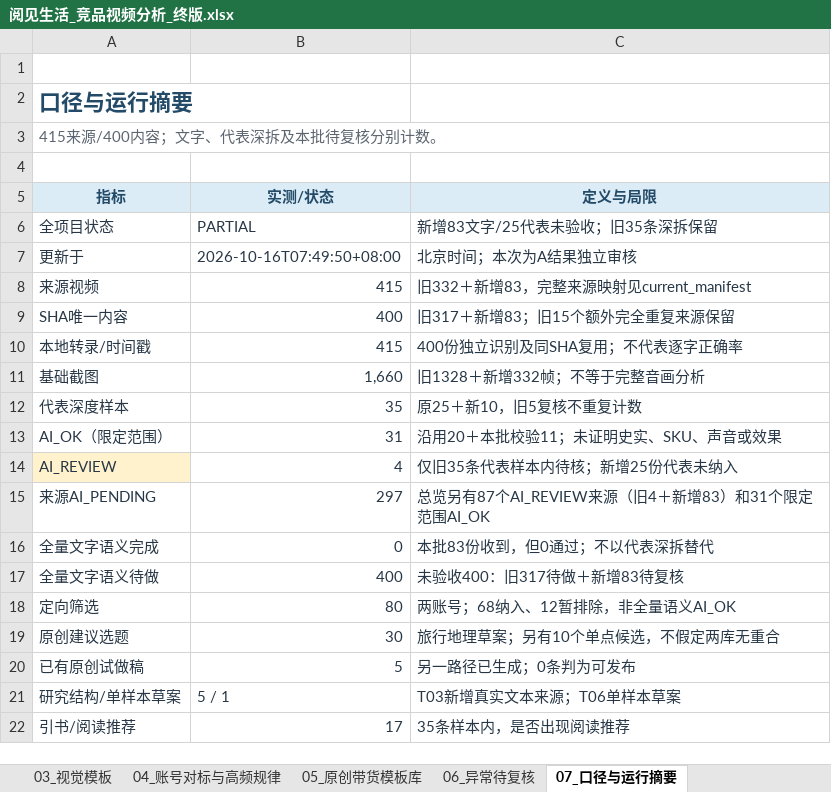
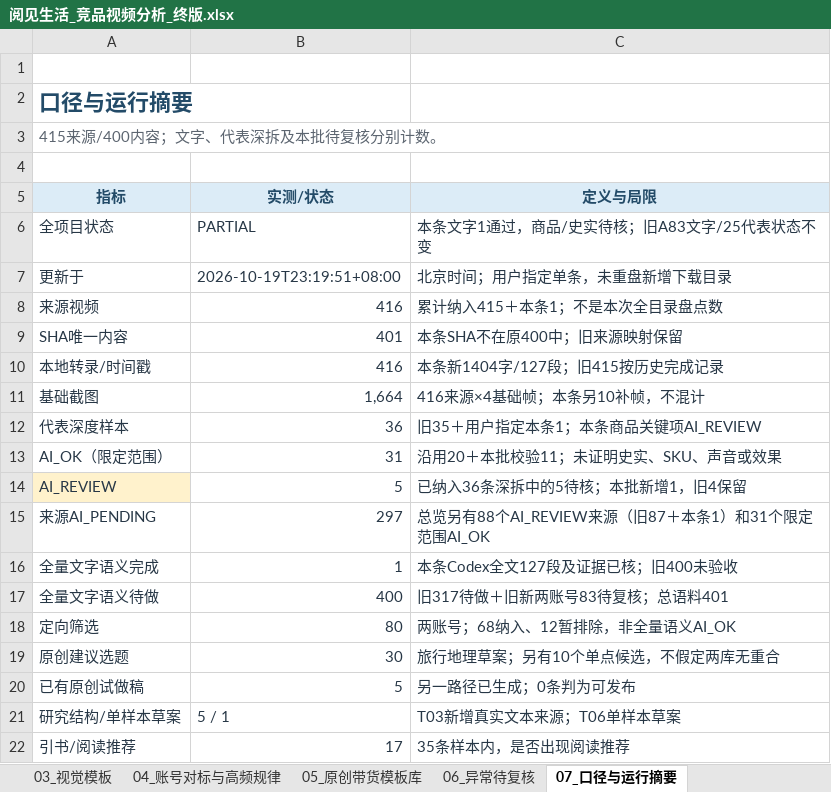
Before and after one commit to sunjinhui0902/scys_jh, an Excel workbook: 竞品视频分析_2026-10-15/阅见生活_竞品视频分析_终版.xlsx, sheet 07_口径与运行摘要, drawn as a sheet; only a part is shown; values as stored, in another font and other column widths than the file's, no borders; table styles not drawn; the diff covers the shown part only; the diff names each change by its address in the sheet, - before the commit and + after, or states it on an @@ line.

Commit message:
Review grandparent history-city competitor video with full transcript and frame evidence

```diff
--- a/竞品视频分析_2026-10-15/阅见生活_竞品视频分析_终版.xlsx (sheet 07_口径与运行摘要)
+++ b/竞品视频分析_2026-10-15/阅见生活_竞品视频分析_终版.xlsx (sheet 07_口径与运行摘要)
-C6 (定义与局限): 新增83文字/25代表未验收；旧35条深拆保留
+C6 (定义与局限): 本条文字1通过，商品/史实待核；旧A83文字/25代表状态不变
-B7 (实测/状态): 2026-10-16T07:49:50+08:00
+B7 (实测/状态): 2026-10-19T23:19:51+08:00
-C7 (定义与局限): 北京时间；本次为A结果独立审核
+C7 (定义与局限): 北京时间；用户指定单条，未重盘新增下载目录
-B8 (实测/状态): 415
+B8 (实测/状态): 416
-C8 (定义与局限): 旧332＋新增83，完整来源映射见current_manifest
+C8 (定义与局限): 累计纳入415＋本条1；不是本次全目录盘点数
-B9 (实测/状态): 400
+B9 (实测/状态): 401
-C9 (定义与局限): 旧317＋新增83；旧15个额外完全重复来源保留
+C9 (定义与局限): 本条SHA不在原400中；旧来源映射保留
-B10 (实测/状态): 415
+B10 (实测/状态): 416
-C10 (定义与局限): 400份独立识别及同SHA复用；不代表逐字正确率
+C10 (定义与局限): 本条新1404字/127段；旧415按历史完成记录
-B11 (实测/状态): 1,660
+B11 (实测/状态): 1,664
-C11 (定义与局限): 旧1328＋新增332帧；不等于完整音画分析
+C11 (定义与局限): 416来源×4基础帧；本条另10补帧，不混计
-B12 (实测/状态): 35
+B12 (实测/状态): 36
-C12 (定义与局限): 原25＋新10，旧5复核不重复计数
+C12 (定义与局限): 旧35＋用户指定本条1；本条商品关键项AI_REVIEW
-B14 (实测/状态): 4
+B14 (实测/状态): 5
-C14 (定义与局限): 仅旧35条代表样本内待核；新增25份代表未纳入
+C14 (定义与局限): 已纳入36条深拆中的5待核；本批新增1，旧4保留
-C15 (定义与局限): 总览另有87个AI_REVIEW来源（旧4＋新增83）和31个限定范围AI_OK
+C15 (定义与局限): 总览另有88个AI_REVIEW来源（旧87＋本条1）和31个限定范围AI_OK
-B16 (实测/状态): 0
+B16 (实测/状态): 1
-C16 (定义与局限): 本批83份收到，但0通过；不以代表深拆替代
+C16 (定义与局限): 本条Codex全文127段及证据已核；旧400未验收
-C17 (定义与局限): 未验收400：旧317待做＋新增83待复核
+C17 (定义与局限): 旧317待做＋旧新两账号83待复核；总语料401
```
Also changed, not shown: 2 added rows and 6 edited cells elsewhere in this sheet, sheet 02_带货脚本拆解, sheet 01_视频总览, sheet 06_异常待复核, sheet 03_视觉模板, sheet 04_账号对标与高频规律, 37 other files.
